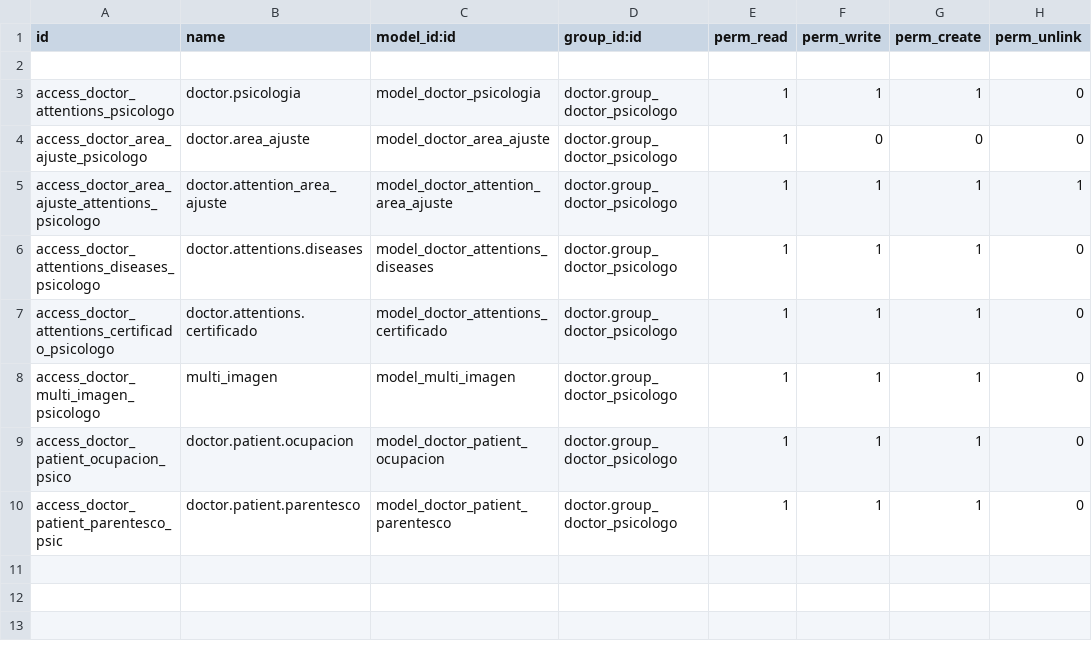
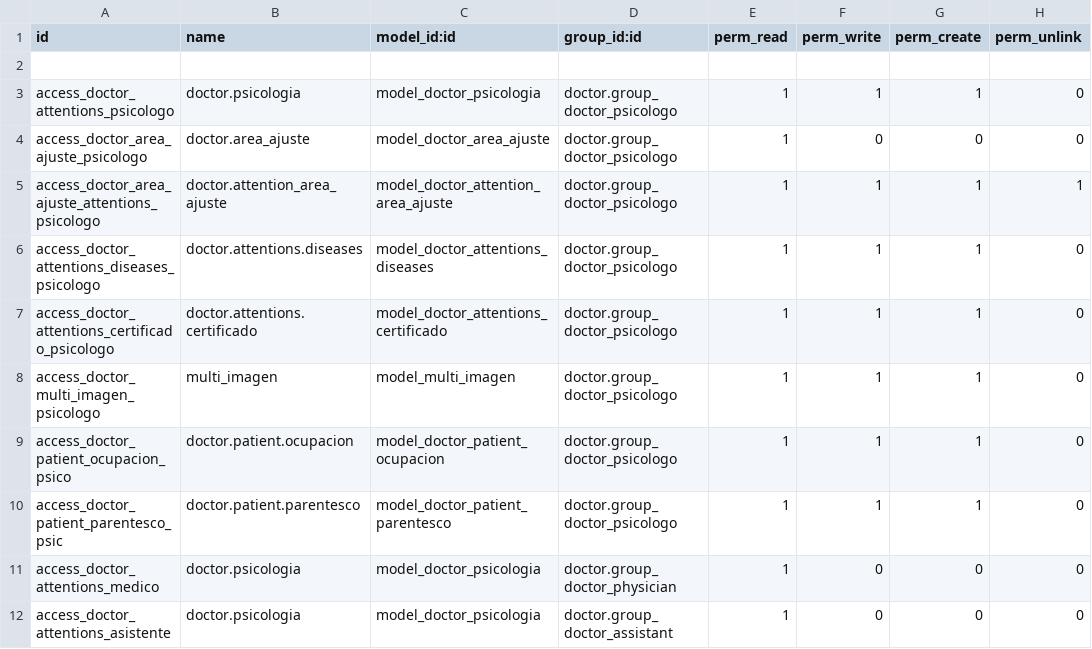
Before and after one commit to hivam/doctor_psychology, a CSV file: security/ir.model.access.csv, drawn as a sheet.

Commit message:
agregando permisos para que el usuario de medico y asistente abran paciente sin porblemas

```diff
--- a/security/ir.model.access.csv
+++ b/security/ir.model.access.csv
@@ -10 +10,3 @@ access_doctor_patient_ocupacion_psico,doctor.patient.ocupacion,model_doctor_pati
 access_doctor_patient_parentesco_psic,doctor.patient.parentesco,model_doctor_patient_parentesco,doctor.group_doctor_psicologo,1,1,1,0
+access_doctor_attentions_medico,doctor.psicologia,model_doctor_psicologia,doctor.group_doctor_physician,1,0,0,0
+access_doctor_attentions_asistente,doctor.psicologia,model_doctor_psicologia,doctor.group_doctor_assistant,1,0,0,0
```
